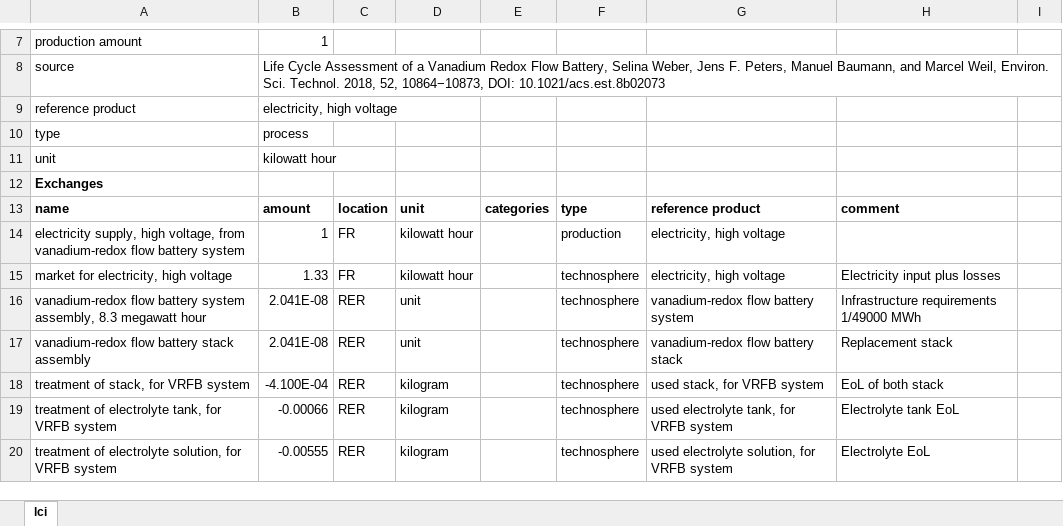
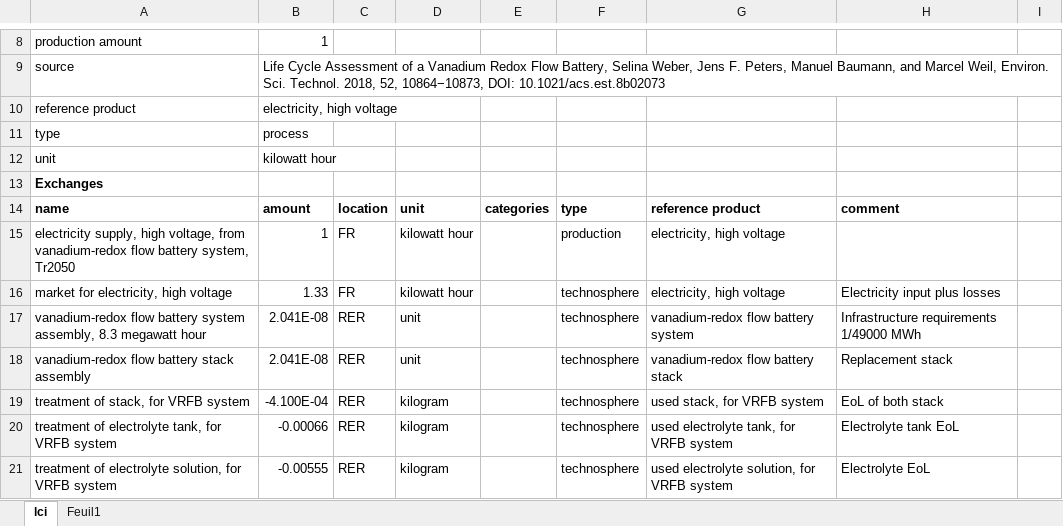
Before and after one commit to oie-mines-paristech/ADEME_scenarios_premise, an Excel workbook: inventories/lci-Tr2050.xlsx, sheet lci, drawn as a sheet; only a part is shown, gaps mark what is left out; values as stored, in another font and other column widths than the file's, no borders; addresses are those after the commit; the diff covers the shown part only; the diff names each change by its address in the sheet, - before the commit and + after, or states it on an @@ line.

```diff
--- a/inventories/lci-Tr2050.xlsx (sheet lci)
+++ b/inventories/lci-Tr2050.xlsx (sheet lci)
+sheet tab: Feuil1
-A15: …flow battery system
+A15: …flow battery system, Tr2050
```
Also changed, not shown: 1 added row, 57 removed rows, 8 edited cells and cell formats elsewhere in this sheet, formulas that keep their value, 1 other file.
